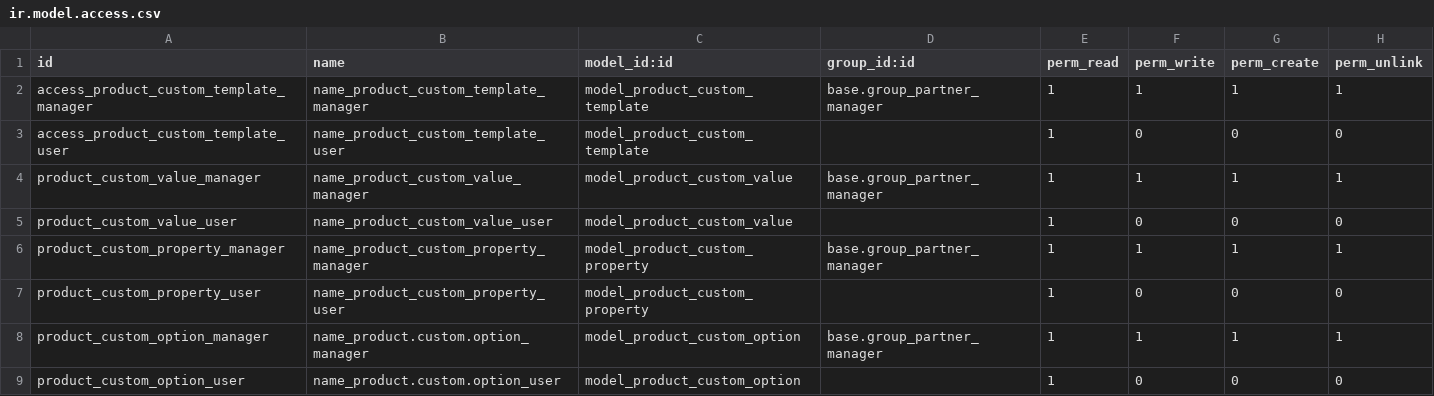
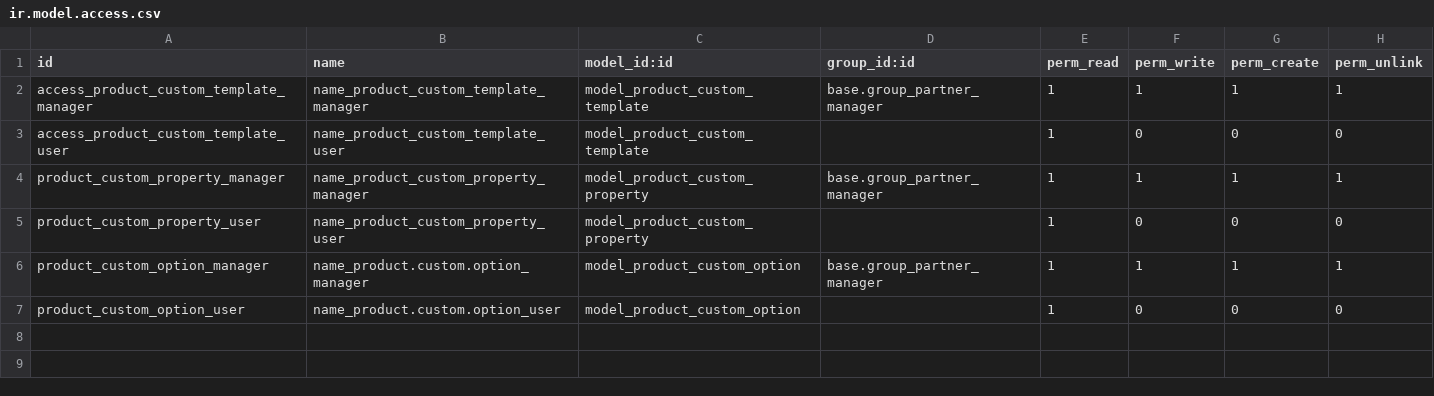
Before and after one commit to Comunitea/external_modules, a CSV file: product_custom_cmnt/security/ir.model.access.csv, drawn as a sheet; the diff names each change by its address in the sheet, - before the commit and + after, or states it on an @@ line.

Commit message:
[FIX] product_custom_cmnt. Error en asignación de permisos

```diff
--- a/product_custom_cmnt/security/ir.model.access.csv
+++ b/product_custom_cmnt/security/ir.model.access.csv
-row 4: product_custom_value_manager | name_product_custom_value_manager | model_product_custom_value | base.group_partner_manager | 1 | 1 | 1 | 1
-row 5: product_custom_value_user | name_product_custom_value_user | model_product_custom_value |  | 1 | 0 | 0 | 0
```
